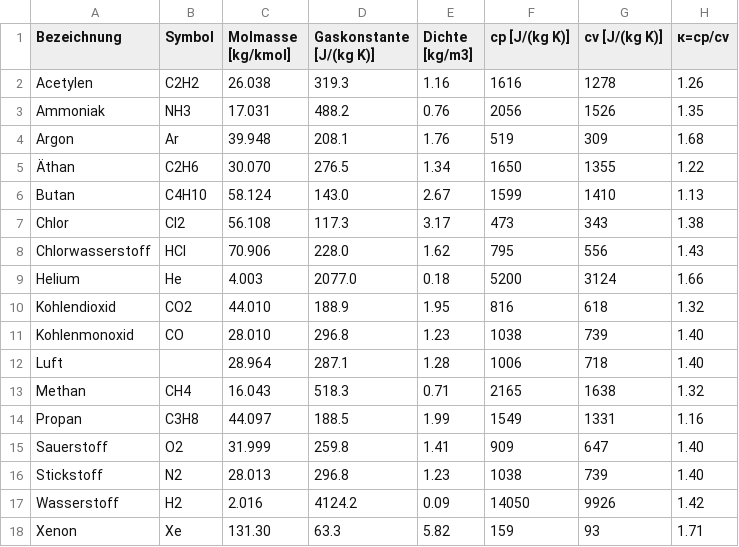
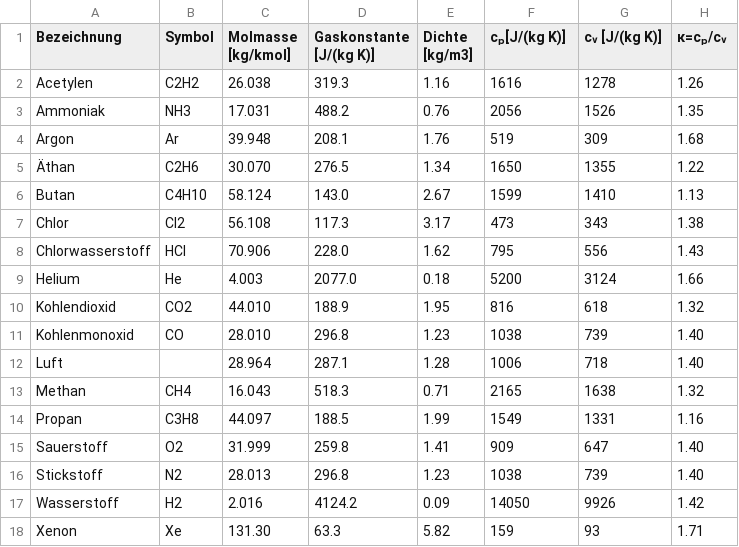
Before and after one commit to onecalfman/thermo, a CSV file: stoffwerte-einiger-gase.csv, drawn as a sheet.

Commit message:
correction

```diff
--- a/stoffwerte-einiger-gase.csv
+++ b/stoffwerte-einiger-gase.csv
@@ -1,2 +1,2 @@
-Bezeichnung,Symbol,Molmasse [kg/kmol],Gaskonstante [J/(kg K)],Dichte [kg/m3], cp [J/(kg K)], cv [J/(kg K)],κ=cp/cv
+Bezeichnung,Symbol,Molmasse [kg/kmol],Gaskonstante [J/(kg K)],Dichte [kg/m3], cₚ[J/(kg K)], cᵥ [J/(kg K)],κ=cₚ/cᵥ
 Acetylen,C2H2,26.038,319.3,1.16 ,1616,1278,1.26
```
